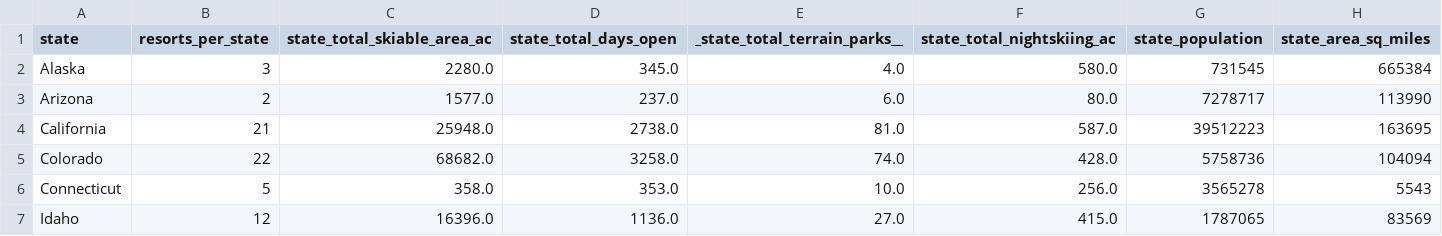
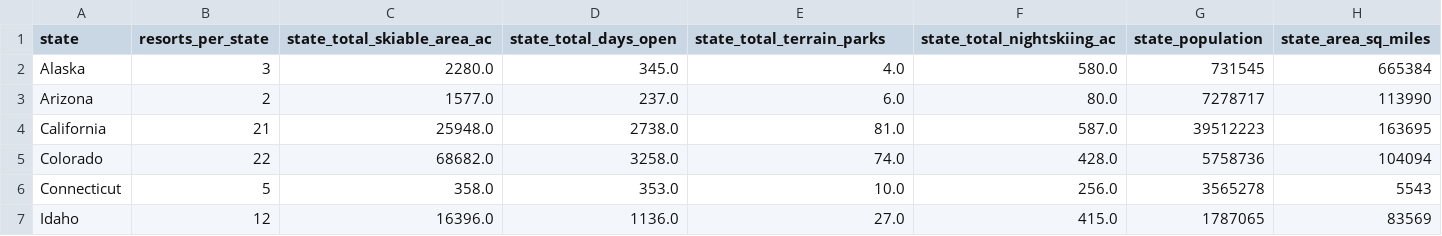
Before and after one commit to fractaldatalearning/DataScienceGuidedCapstone, a CSV file: data/state_summary.csv, drawn as a sheet; only a part is shown.

```diff
--- a/data/state_summary.csv
+++ b/data/state_summary.csv
@@ -1,2 +1,2 @@
-state,resorts_per_state,state_total_skiable_area_ac,state_total_days_open,_state_total_terrain_parks__,state_total_nightskiing_ac,state_population,state_area_sq_miles
+state,resorts_per_state,state_total_skiable_area_ac,state_total_days_open,state_total_terrain_parks,state_total_nightskiing_ac,state_population,state_area_sq_miles
 Alaska,3,2280.0,345.0,4.0,580.0,731545,665384
```
Also changed, not shown: 3 other files.
